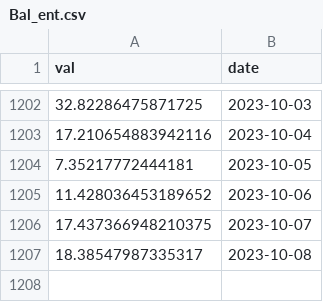
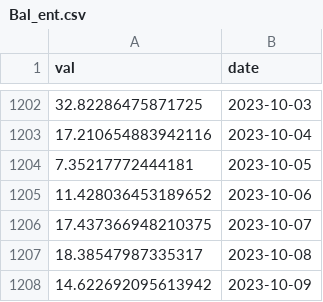
Before and after one commit to IceOlaf/SoK_Blockchain_Decentralization, a CSV file: Data_TokenIndex/Bal_ent.csv, drawn as a sheet; only a part is shown, gaps mark what is left out.

```diff
--- a/Data_TokenIndex/Bal_ent.csv
+++ b/Data_TokenIndex/Bal_ent.csv
@@ -1207 +1207,2 @@ val,date
 18.38547987335317,2023-10-08
+14.622692095613942,2023-10-09
```
Also changed, not shown: Data_TokenIndex/Comp_ent.csv, Data_TokenIndex/Lqty_ent.csv, 16 other files.
